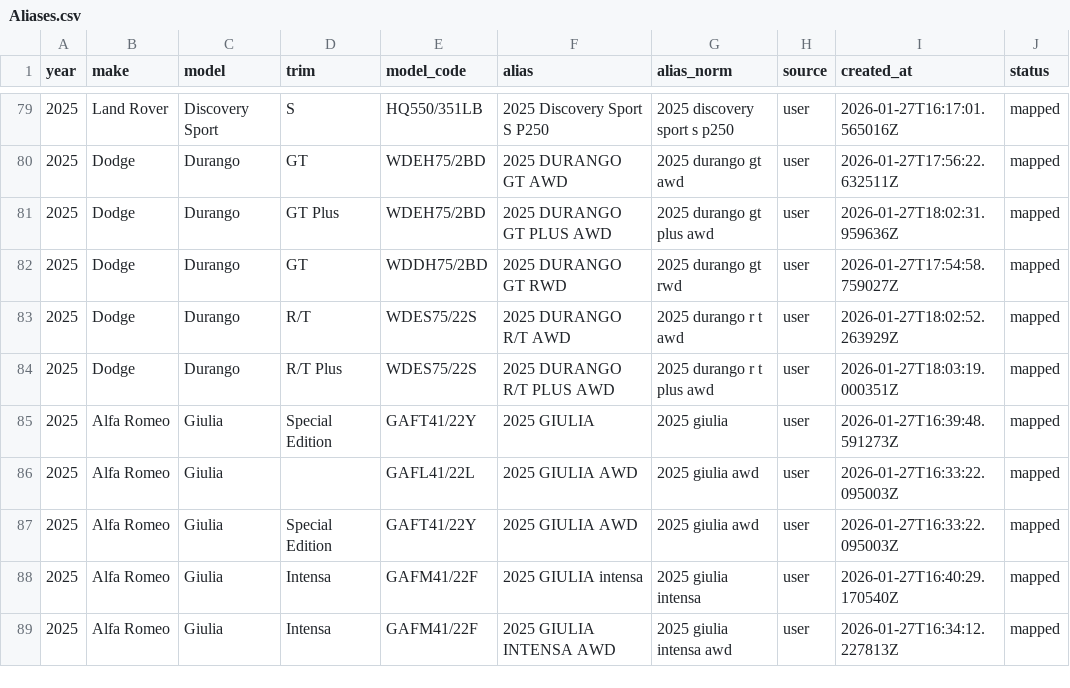
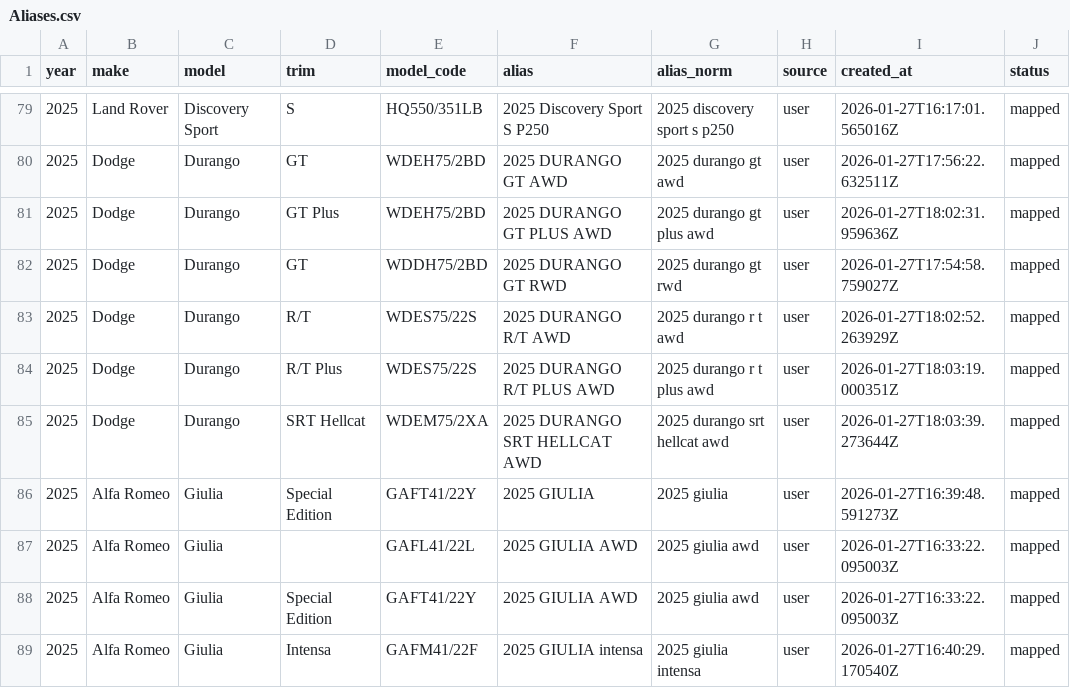
Before and after one commit to klb-text/map, a CSV file: Aliases.csv, drawn as a sheet; only a part is shown, gaps mark what is left out; the shorter side is filled out with more unchanged rows; the diff names each change by its address in the sheet, - before the commit and + after, or states it on an @@ line.

Commit message:
chore(mappings): upsert 1 row(s) via AFF UI - 1769537019.4936671

```diff
--- a/Aliases.csv
+++ b/Aliases.csv
+row 85: 2025 | Dodge | Durango | SRT Hellcat | WDEM75/2XA | 2025 DURANGO SRT HELLCAT AWD | 2025 durango srt hellcat awd | user | 2026-01-27T18:03:39.273644Z | mapped
```
